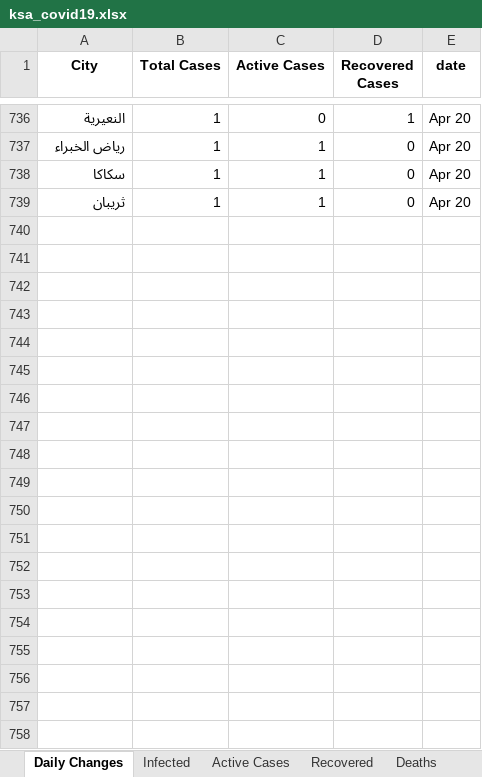
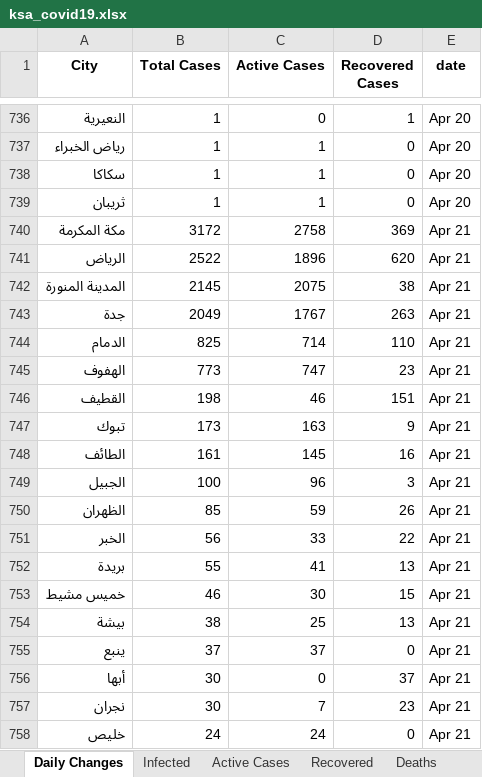
Before and after one commit to MohammedAlawami/Saudi-Arabia-COVID-19-Dashboard-Scraping, an Excel workbook: ksa_covid19.xlsx, sheet Daily Changes, drawn as a sheet; only a part is shown, gaps mark what is left out; values as stored, in another font and other column widths than the file's, no borders; the diff covers the shown part only; the diff names each change by its address in the sheet, - before the commit and + after, or states it on an @@ line.

Commit message:
Update excel data

```diff
--- a/ksa_covid19.xlsx (sheet Daily Changes)
+++ b/ksa_covid19.xlsx (sheet Daily Changes)
+row 740: مكة المكرمة | 3172 | 2758 | 369 | Apr 21
+row 741: الرياض | 2522 | 1896 | 620 | Apr 21
+row 742: المدينة المنورة | 2145 | 2075 | 38 | Apr 21
+row 743: جدة | 2049 | 1767 | 263 | Apr 21
+row 744: الدمام | 825 | 714 | 110 | Apr 21
+row 745: الهفوف | 773 | 747 | 23 | Apr 21
+row 746: القطيف | 198 | 46 | 151 | Apr 21
+row 747: تبوك | 173 | 163 | 9 | Apr 21
+row 748: الطائف | 161 | 145 | 16 | Apr 21
+row 749: الجبيل | 100 | 96 | 3 | Apr 21
+row 750: الظهران | 85 | 59 | 26 | Apr 21
+row 751: الخبر | 56 | 33 | 22 | Apr 21
+row 752: بريدة | 55 | 41 | 13 | Apr 21
+row 753: خميس مشيط | 46 | 30 | 15 | Apr 21
+row 754: بيشة | 38 | 25 | 13 | Apr 21
+row 755: ينبع | 37 | 37 | 0 | Apr 21
+row 756: أبها | 30 | 0 | 37 | Apr 21
+row 757: نجران | 30 | 7 | 23 | Apr 21
+row 758: خليص | 24 | 24 | 0 | Apr 21
```
Also changed, not shown: 219 added rows elsewhere in this sheet, sheet Deaths, sheet Active Cases, sheet Infected, sheet Death Daily, sheet Infected Daily, sheet Active Cases Changes, 2 more sheets.
